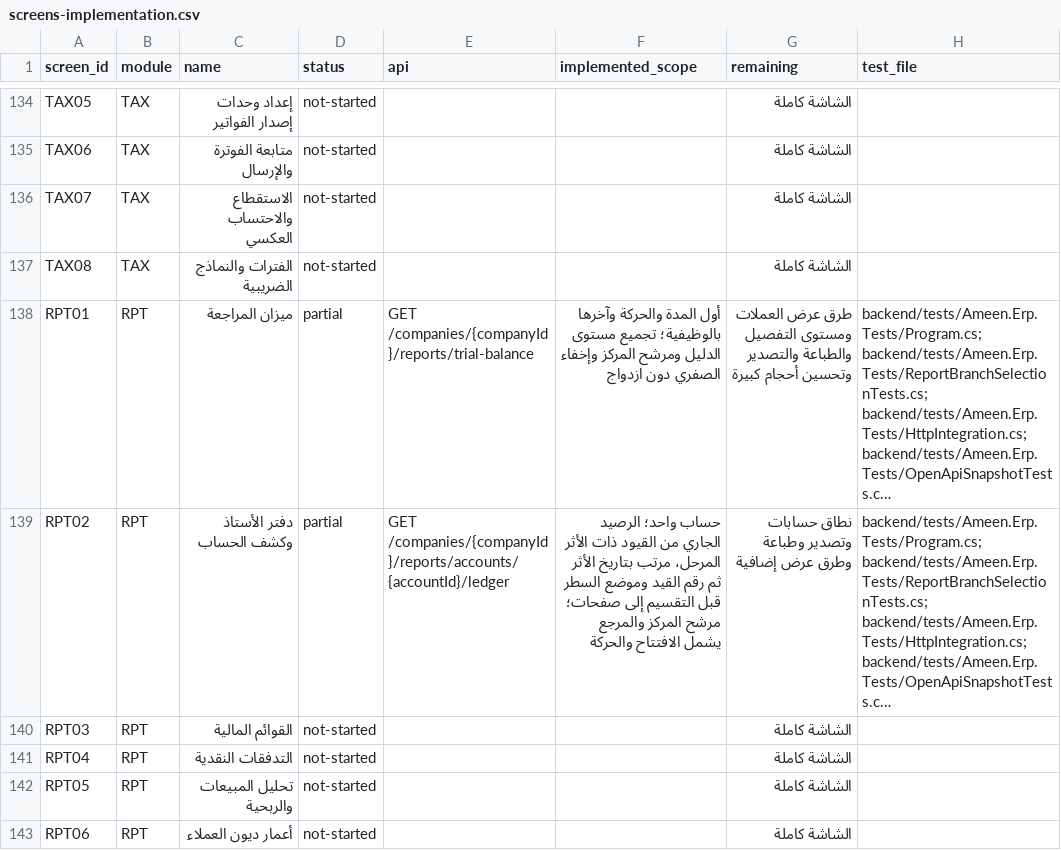
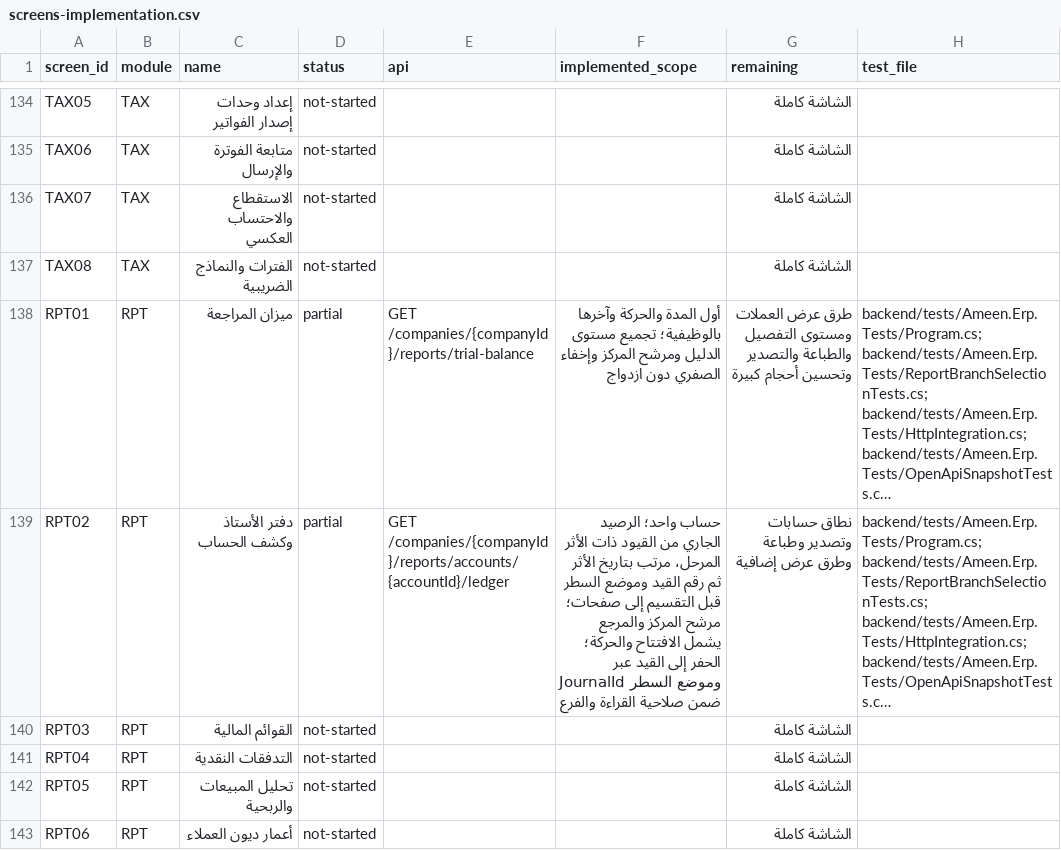
Before and after one commit to ameenalqershi/wow-erp, a CSV file: docs/backend/screens-implementation.csv, drawn as a sheet; only a part is shown, gaps mark what is left out; long unchanged cells end in …; the diff names each change by its address in the sheet, - before the commit and + after, or states it on an @@ line.

```diff
--- a/docs/backend/screens-implementation.csv
+++ b/docs/backend/screens-implementation.csv
-F139 (implemented_scope): …يشمل الافتتاح والحركة
+F139 (implemented_scope): …يشمل الافتتاح والحركة؛ الحفر إلى القيد عبر JournalId وموضع السطر ضمن صلاحية القراءة والفرع
```
Also changed, not shown: 6 other files.
